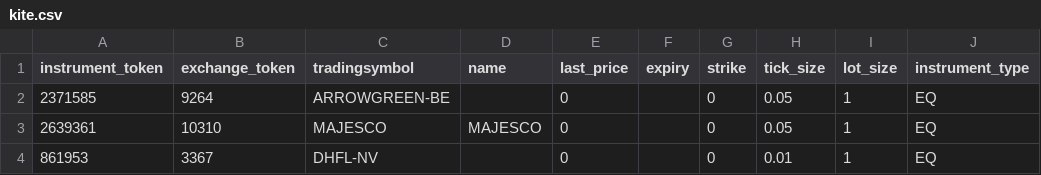
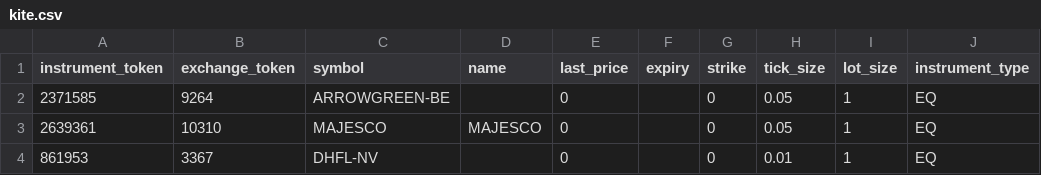
Before and after one commit to webclinic017/algo-in-python, a CSV file: src/kite.csv, drawn as a sheet; only a part is shown; the diff names each change by its address in the sheet, - before the commit and + after, or states it on an @@ line.

```diff
--- a/src/kite.csv
+++ b/src/kite.csv
-C1: tradingsymbol
+C1: symbol
```
Also changed, not shown: 8 other files.
